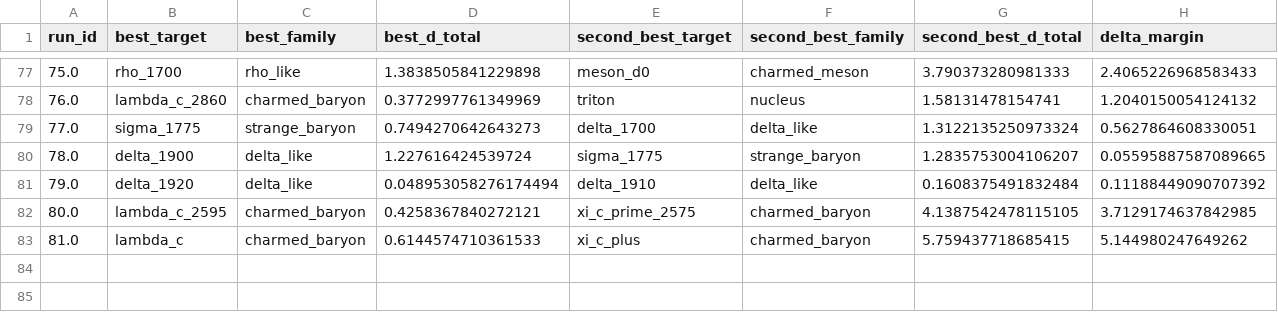
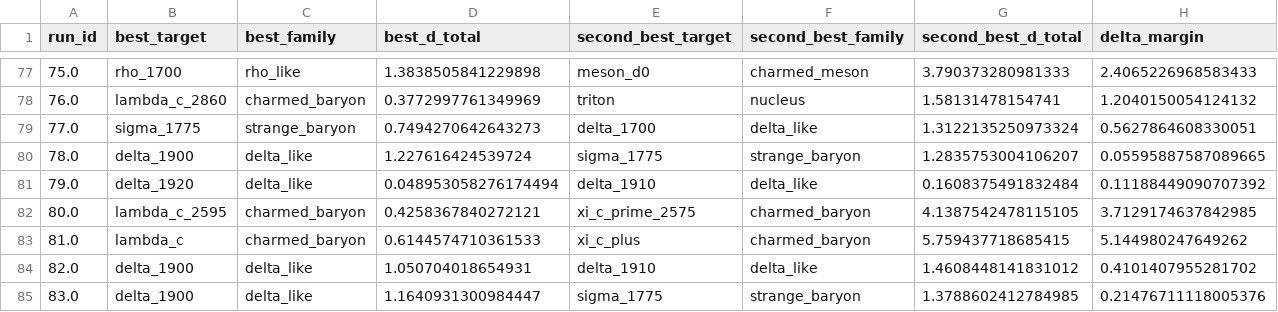
Before and after one commit to cesaragostino/doft-study05-internal-string-layers-below-quark, a CSV file: data/processed/digest/ola1/best_match_per_run.csv, drawn as a sheet; only a part is shown, gaps mark what is left out.

```diff
--- a/data/processed/digest/ola1/best_match_per_run.csv
+++ b/data/processed/digest/ola1/best_match_per_run.csv
@@ -83 +83,3 @@ run_id,best_target,best_family,best_d_total,second_best_target,second_best_famil
 81.0,lambda_c,charmed_baryon,0.6144574710361533,xi_c_plus,charmed_baryon,5.759437718685415,5.144980247649262
+82.0,delta_1900,delta_like,1.050704018654931,delta_1910,delta_like,1.4608448141831012,0.4101407955281702
+83.0,delta_1900,delta_like,1.1640931300984447,sigma_1775,strange_baryon,1.3788602412784985,0.21476711118005376
```
Also changed, not shown: data/processed/ola1/best_match_per_run.csv, data/processed/ola1/blocks/baryon_candidates.csv, 10 other files.
